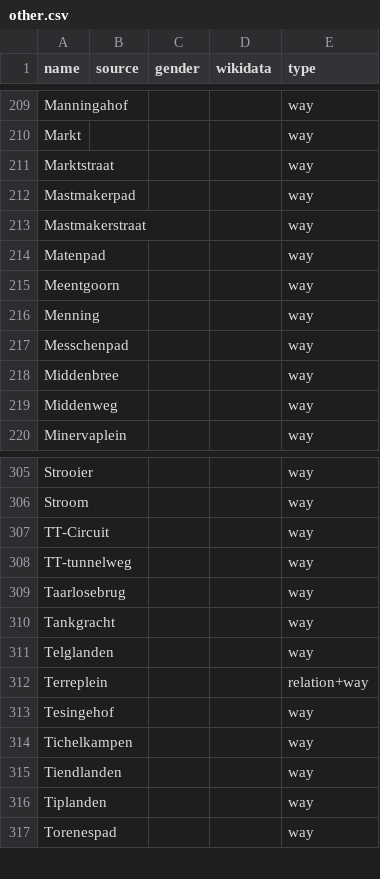
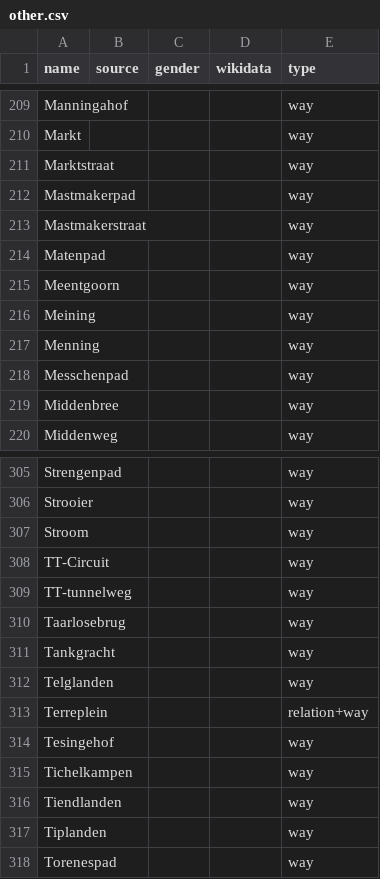
Before and after one commit to EqualStreetNames/equalstreetnames-assen, a CSV file: data/other.csv, drawn as a sheet; only a part is shown, gaps mark what is left out; the diff names each change by its address in the sheet, - before the commit and + after, or states it on an @@ line.

```diff
--- a/data/other.csv
+++ b/data/other.csv
@@ column A (name) renumbered between rows 216 and 311 @@
+row 312: Telglanden |  |  |  | way
```
Also changed, not shown: 3 other files.
